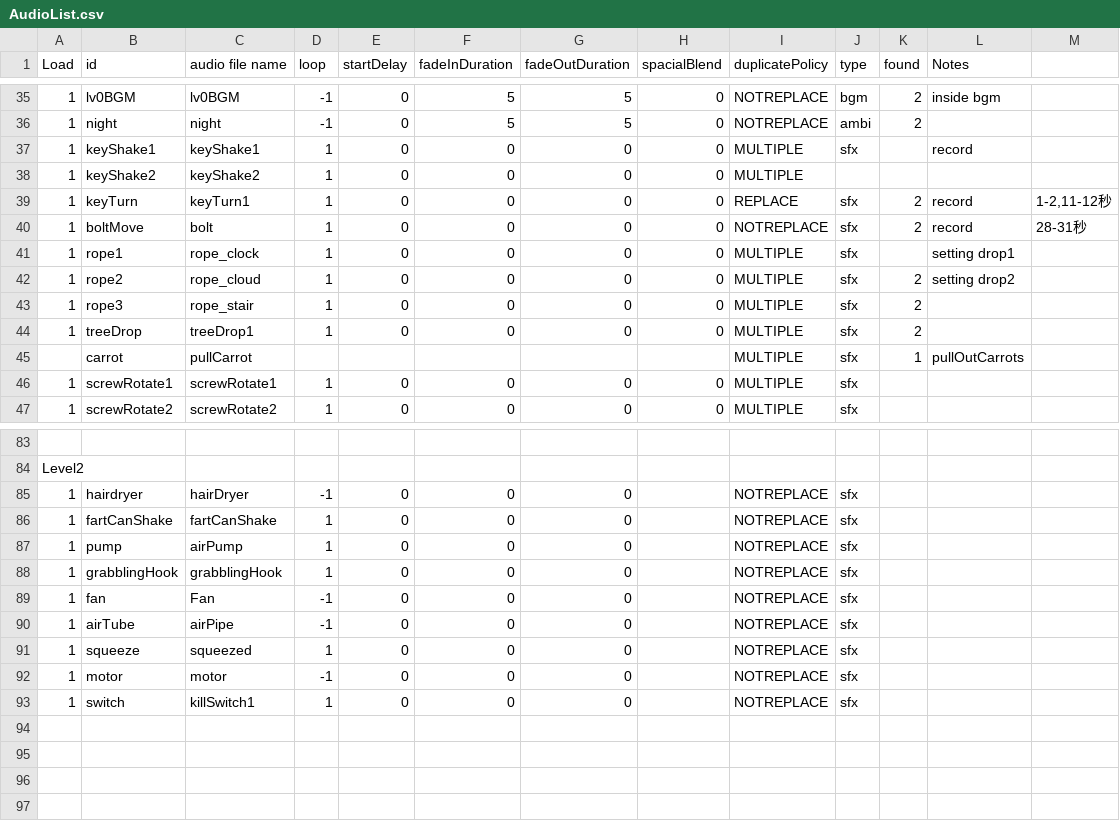
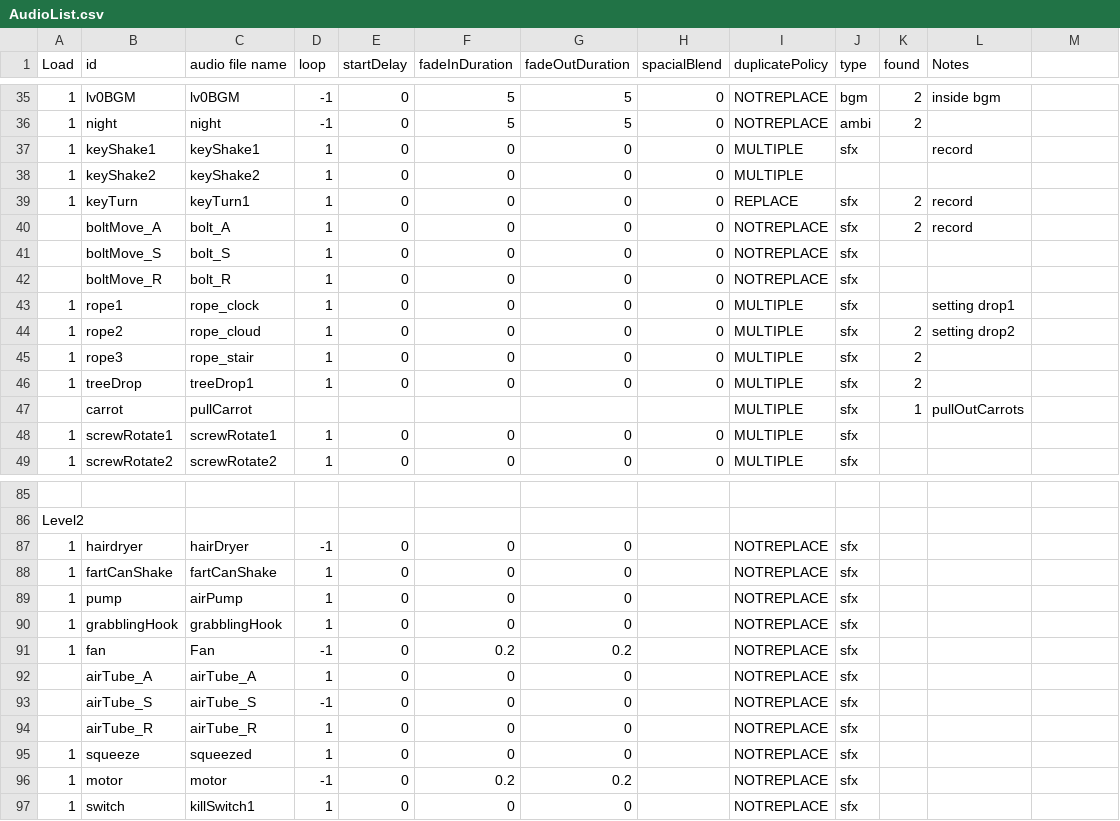
Before and after one commit to huxii/Crowd, a CSV file: OLU/Assets/Resources/Rosters/AudioList.csv, drawn as a sheet; only a part is shown, gaps mark what is left out; addresses are those after the commit; the diff names each change by its address in the sheet, - before the commit and + after, or states it on an @@ line.

Commit message:
Put in some sfx in lv2 and updated audio list

```diff
--- a/OLU/Assets/Resources/Rosters/AudioList.csv
+++ b/OLU/Assets/Resources/Rosters/AudioList.csv
-M39: 1-2,11-12秒
+M39: (empty)
-A40 (Load): 1
+A40 (Load): (empty)
-B40 (id): boltMove
+B40 (id): boltMove_A
-C40 (audio file name): bolt
+C40 (audio file name): bolt_A
-M40: 28-31秒
+M40: (empty)
+row 41:  | boltMove_S | bolt_S | 1 | 0 | 0 | 0 | 0 | NOTREPLACE | sfx
+row 42:  | boltMove_R | bolt_R | 1 | 0 | 0 | 0 | 0 | NOTREPLACE | sfx
-F91 (fadeInDuration): 0
+F91 (fadeInDuration): 0.2
-G91 (fadeOutDuration): 0
+G91 (fadeOutDuration): 0.2
+row 92:  | airTube_A | airTube_A | 1 | 0 | 0 | 0 |  | NOTREPLACE | sfx
-A93 (Load): 1
+A93 (Load): (empty)
-B93 (id): airTube
+B93 (id): airTube_S
-C93 (audio file name): airPipe
+C93 (audio file name): airTube_S
+row 94:  | airTube_R | airTube_R | 1 | 0 | 0 | 0 |  | NOTREPLACE | sfx
-F96 (fadeInDuration): 0
+F96 (fadeInDuration): 0.2
-G96 (fadeOutDuration): 0
+G96 (fadeOutDuration): 0.2
```
Also changed, not shown: 2 other files.
